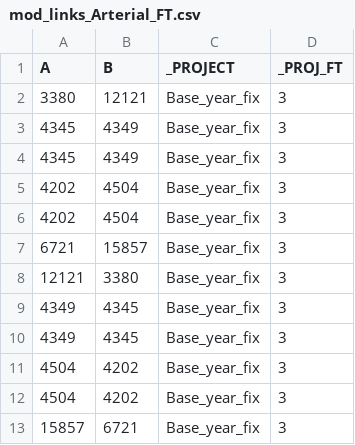
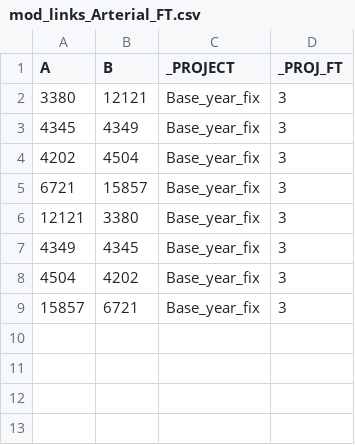
Before and after one commit to BayAreaMetro/TM1_2015_Base_Network, a CSV file: logs/mod_links_Arterial_FT.csv, drawn as a sheet; the diff names each change by its address in the sheet, - before the commit and + after, or states it on an @@ line.

Commit message:
Dropped duplicates

```diff
--- a/logs/mod_links_Arterial_FT.csv
+++ b/logs/mod_links_Arterial_FT.csv
-row 4: 4345 | 4349 | Base_year_fix | 3
-row 5: 4202 | 4504 | Base_year_fix | 3
-row 10: 4349 | 4345 | Base_year_fix | 3
-row 11: 4504 | 4202 | Base_year_fix | 3
```
